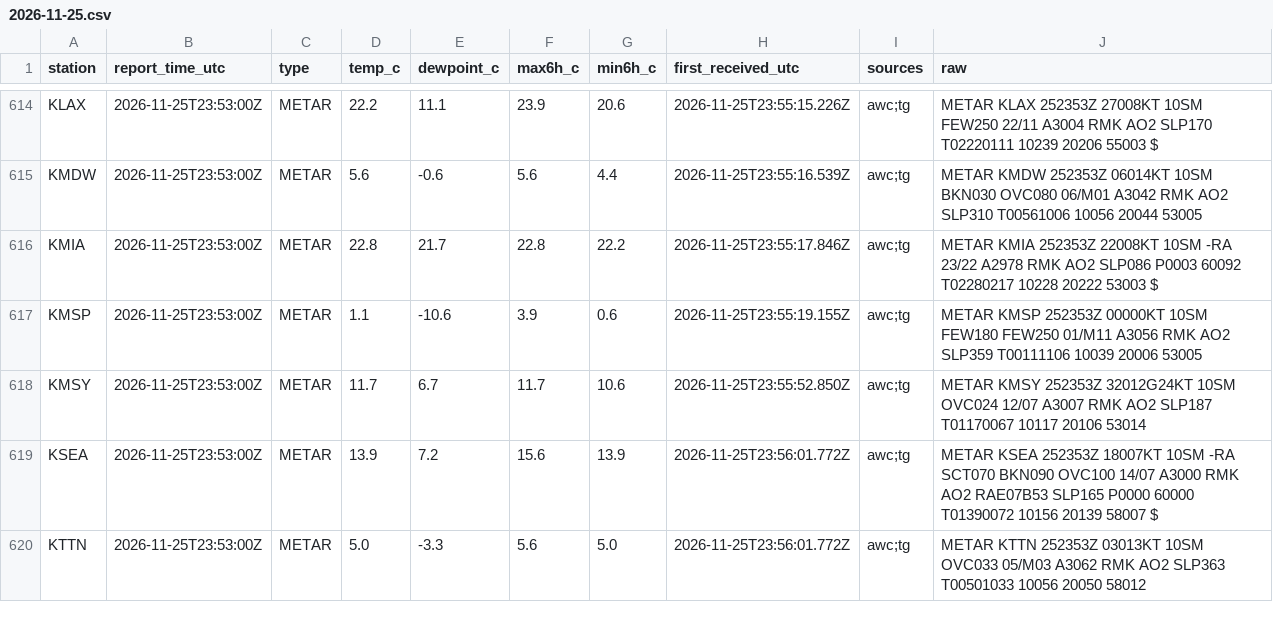
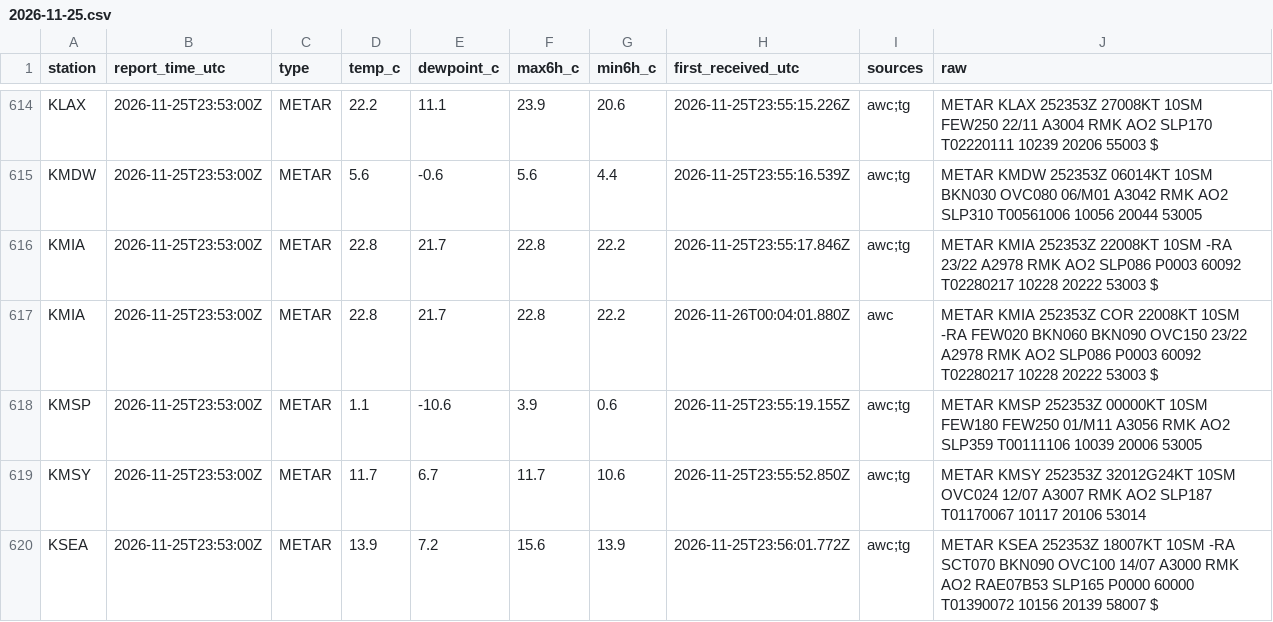
Before and after one commit to adsitb/weather-station-archive, a CSV file: observations/metar/2026/11/2026-11-25.csv, drawn as a sheet; only a part is shown, gaps mark what is left out; the shorter side is filled out with more unchanged rows.

Commit message:
Weather data through 2026-11-25
metar 1, nws_api 19

```diff
--- a/observations/metar/2026/11/2026-11-25.csv
+++ b/observations/metar/2026/11/2026-11-25.csv
@@ -616,2 +616,3 @@ KMDW,2026-11-25T23:53:00Z,METAR,5.6,-0.6,5.6,4.4,2026-11-25T23:55:16.539Z,awc;tg
 KMIA,2026-11-25T23:53:00Z,METAR,22.8,21.7,22.8,22.2,2026-11-25T23:55:17.846Z,awc;tg,METAR KMIA 252353Z 22008KT 10SM -RA 23/22 A2978 RMK AO2 SLP086 P0003 60092 T02280217 10228 20222 53003 $
+KMIA,2026-11-25T23:53:00Z,METAR,22.8,21.7,22.8,22.2,2026-11-26T00:04:01.880Z,awc,METAR KMIA 252353Z COR 22008KT 10SM -RA FEW020 BKN060 BKN090 OVC150 23/22 A2978 RMK AO2 SLP086 P0003 60092 T02280217 10228 20222 53003 $
 KMSP,2026-11-25T23:53:00Z,METAR,1.1,-10.6,3.9,0.6,2026-11-25T23:55:19.155Z,awc;tg,METAR KMSP 252353Z 00000KT 10SM FEW180 FEW250 01/M11 A3056 RMK AO2 SLP359 T00111106 10039 20006 53005
```
Also changed, not shown: observations/nws_api/2026/11/2026-11-25.csv.
